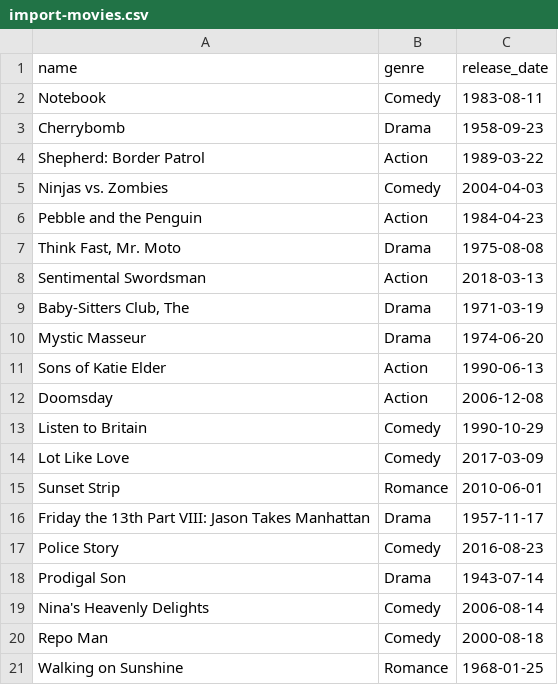
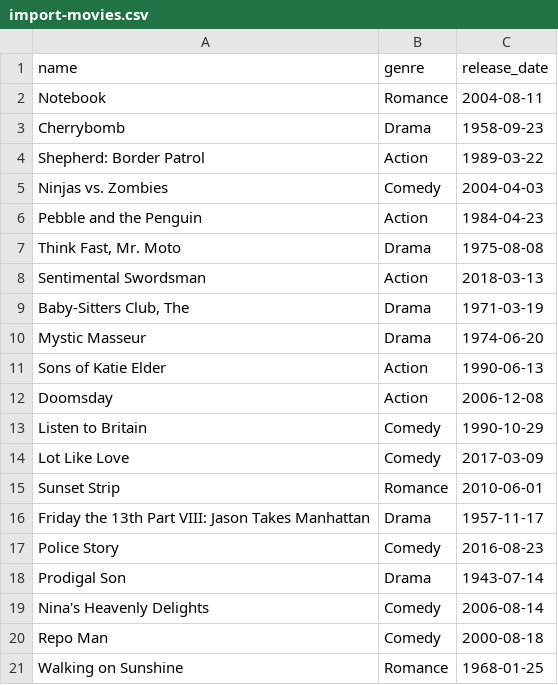
Before and after one commit to subwaymatch/csci-585-hw2-movie-reviews-database, a CSV file: import-movies.csv, drawn as a sheet.

Commit message:
Update import-movies.csv

```diff
--- a/import-movies.csv
+++ b/import-movies.csv
@@ -1,3 +1,3 @@
 name,genre,release_date
-Notebook,Comedy,1983-08-11
+Notebook,Romance,2004-08-11
 Cherrybomb,Drama,1958-09-23
```
